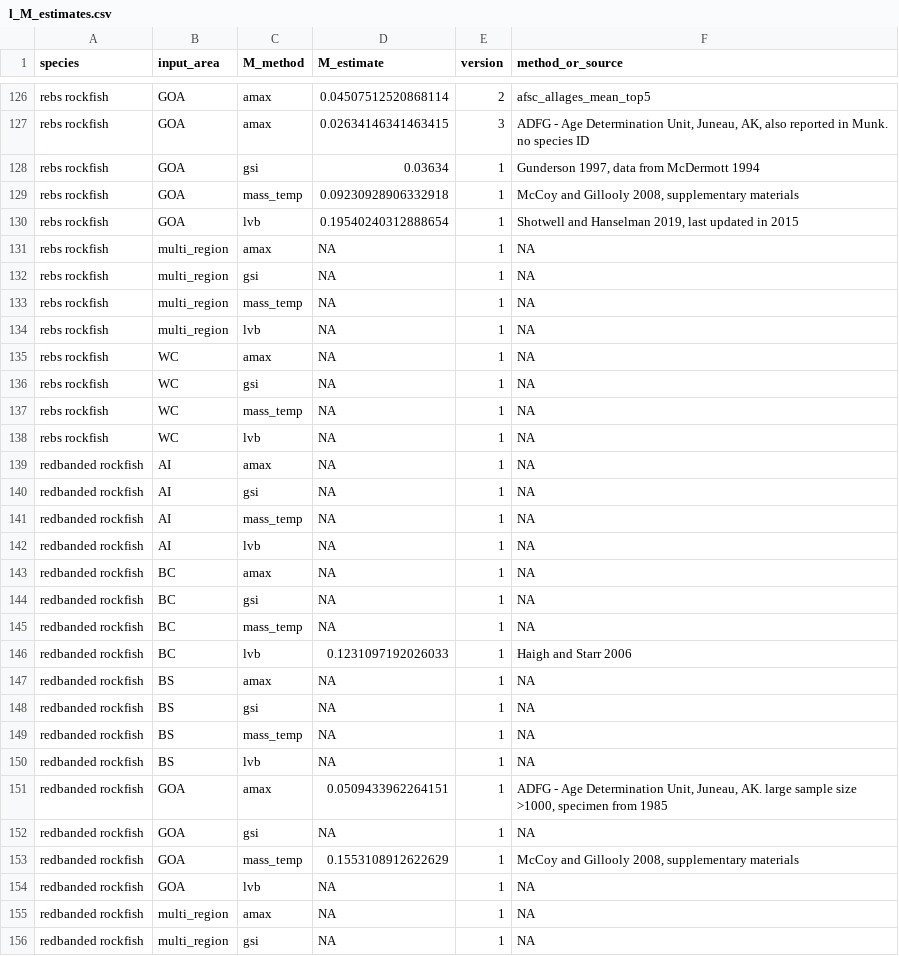
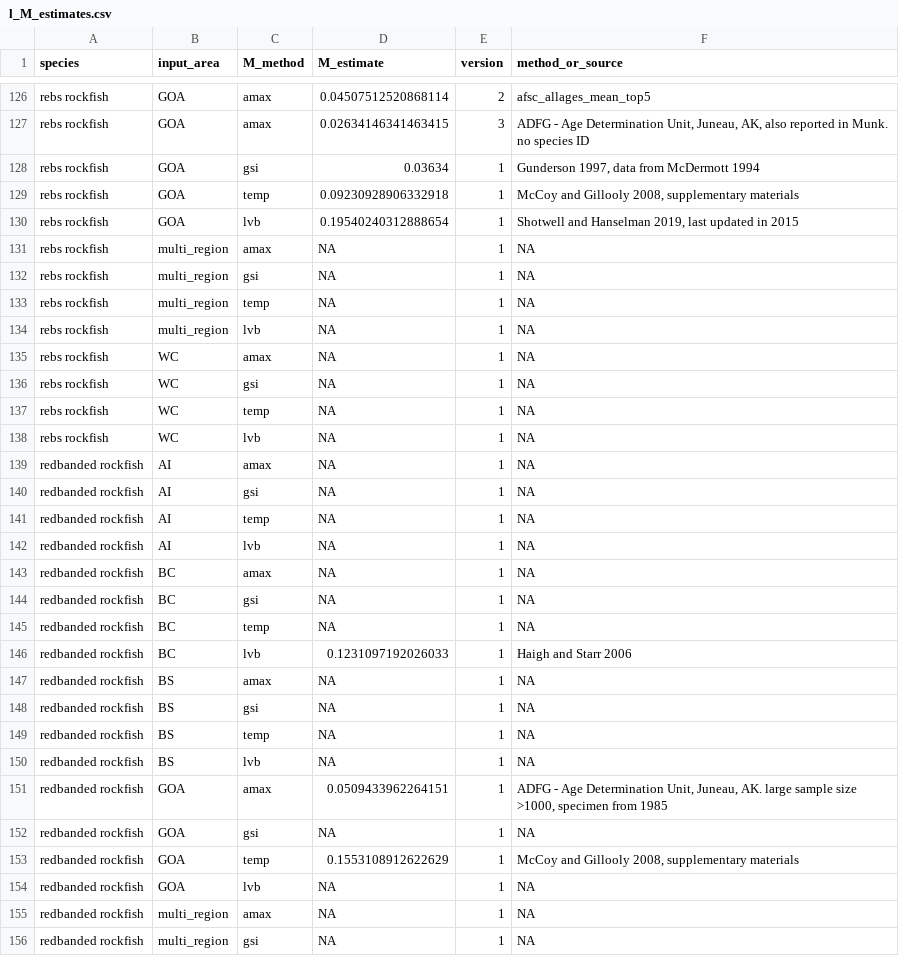
Before and after one commit to JaneSullivan-NOAA/rockfishM, a CSV file: results/2021/l_M_estimates.csv, drawn as a sheet; only a part is shown, gaps mark what is left out; the diff covers the shown part only.

Commit message:
update some yelloweye inputs and make figs

```diff
--- a/results/2021/l_M_estimates.csv
+++ b/results/2021/l_M_estimates.csv
@@ -128,3 +128,3 @@ rebs rockfish,GOA,amax,0.02634146341463415,3,"ADFG - Age Determination Unit, Jun
 rebs rockfish,GOA,gsi,0.03634,1,"Gunderson 1997, data from McDermott 1994"
-rebs rockfish,GOA,mass_temp,0.09230928906332918,1,"McCoy and Gillooly 2008, supplementary materials"
+rebs rockfish,GOA,temp,0.09230928906332918,1,"McCoy and Gillooly 2008, supplementary materials"
 rebs rockfish,GOA,lvb,0.19540240312888654,1,"Shotwell and Hanselman 2019, last updated in 2015"
@@ -132,3 +132,3 @@ rebs rockfish,multi_region,amax,NA,1,NA
 rebs rockfish,multi_region,gsi,NA,1,NA
-rebs rockfish,multi_region,mass_temp,NA,1,NA
+rebs rockfish,multi_region,temp,NA,1,NA
 rebs rockfish,multi_region,lvb,NA,1,NA
@@ -136,3 +136,3 @@ rebs rockfish,WC,amax,NA,1,NA
 rebs rockfish,WC,gsi,NA,1,NA
-rebs rockfish,WC,mass_temp,NA,1,NA
+rebs rockfish,WC,temp,NA,1,NA
 rebs rockfish,WC,lvb,NA,1,NA
@@ -140,3 +140,3 @@ redbanded rockfish,AI,amax,NA,1,NA
 redbanded rockfish,AI,gsi,NA,1,NA
-redbanded rockfish,AI,mass_temp,NA,1,NA
+redbanded rockfish,AI,temp,NA,1,NA
 redbanded rockfish,AI,lvb,NA,1,NA
@@ -144,3 +144,3 @@ redbanded rockfish,BC,amax,NA,1,NA
 redbanded rockfish,BC,gsi,NA,1,NA
-redbanded rockfish,BC,mass_temp,NA,1,NA
+redbanded rockfish,BC,temp,NA,1,NA
 redbanded rockfish,BC,lvb,0.1231097192026033,1,Haigh and Starr 2006
@@ -148,3 +148,3 @@ redbanded rockfish,BS,amax,NA,1,NA
 redbanded rockfish,BS,gsi,NA,1,NA
-redbanded rockfish,BS,mass_temp,NA,1,NA
+redbanded rockfish,BS,temp,NA,1,NA
 redbanded rockfish,BS,lvb,NA,1,NA
@@ -152,3 +152,3 @@ redbanded rockfish,GOA,amax,0.0509433962264151,1,"ADFG - Age Determination Unit,
 redbanded rockfish,GOA,gsi,NA,1,NA
-redbanded rockfish,GOA,mass_temp,0.1553108912622629,1,"McCoy and Gillooly 2008, supplementary materials"
+redbanded rockfish,GOA,temp,0.1553108912622629,1,"McCoy and Gillooly 2008, supplementary materials"
 redbanded rockfish,GOA,lvb,NA,1,NA
```
Also changed, not shown: 77 edited cells elsewhere in this file, M_analysis_input_data.csv, results/2021/M_estimates.csv, 12 other files.
